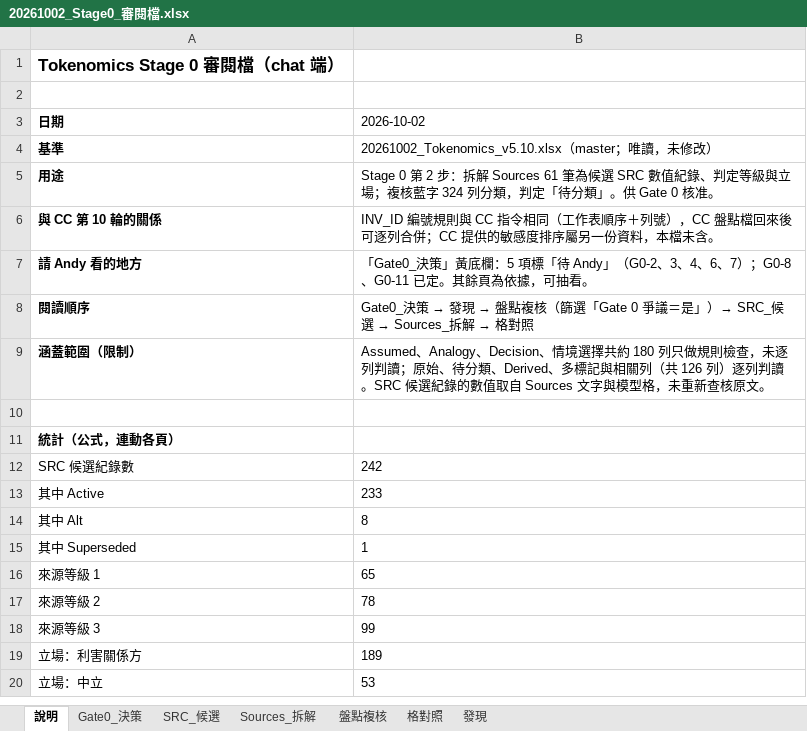
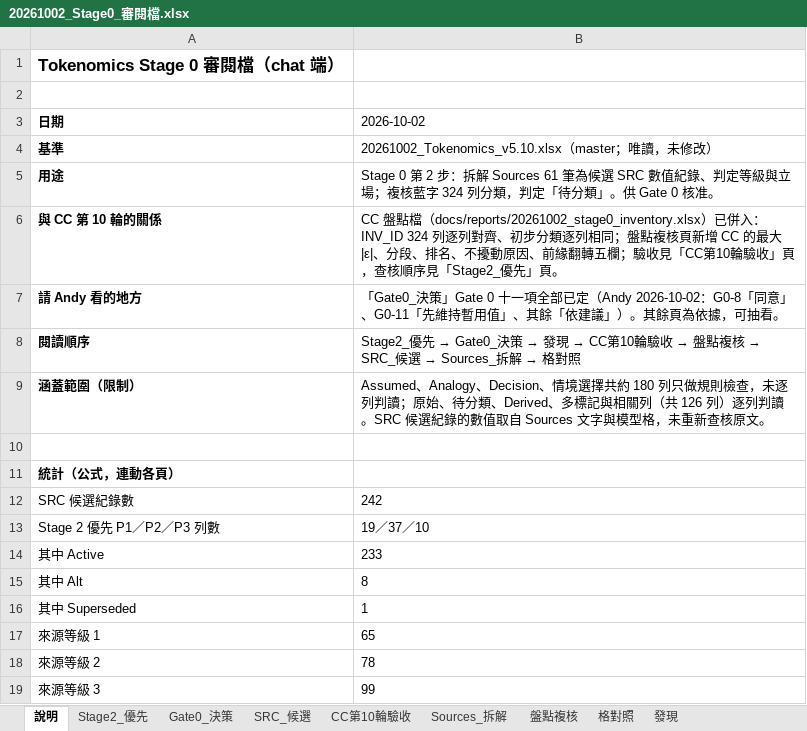
Before and after one commit to YinchenChang/Tokenomics, an Excel workbook: docs/reports/20261002_Stage0_審閱檔.xlsx, sheet 說明, drawn as a sheet; only a part is shown; the shorter side is filled out with more unchanged rows; values as stored, in another font and other column widths than the file's, no borders; the diff names each change by its address in the sheet, - before the commit and + after, or states it on an @@ line.

```diff
--- a/docs/reports/20261002_Stage0_審閱檔.xlsx (sheet 說明)
+++ b/docs/reports/20261002_Stage0_審閱檔.xlsx (sheet 說明)
+sheet tab: Stage2_優先
+sheet tab: CC第10輪驗收
-B6: INV_ID 編號規則與 CC 指令相同（工作表順序＋列號），CC 盤點檔回來後可逐列合併；CC 提供的敏感度排序屬另一份資料，本檔未含。
+B6: CC 盤點檔（docs/reports/20261002_stage0_inventory.xlsx）已併入：INV_ID 324 列逐列對齊、初步分類逐列相同；盤點複核頁新增 CC 的最大 |ε|、分段、排名、不擾動原因、前緣翻轉五欄；驗收見「CC第10輪驗收」頁，查核順序見「Stage2_優先」頁。
-B7: …Gate0_決策」黃底欄：5 項標「待 Andy」（G0-2、3、4、6、7）；G0-8、G0-11 已定。其餘頁…
+B7: …Gate0_決策」Gate 0 十一項全部已定（Andy 2026-10-02：G0-8「同意」、G0-11「先維持暫用值」、其餘「依建議」）。其餘頁…
@@ B8: Gate0_決策 → 發現 → 盤點複核（篩選「Gate 0 爭議＝是」）→ SRC_候選… → Stage2_優先 → Gate0_決策 → 發現 → CC第10輪驗收 → 盤點複核 → SRC_候選… @@
+row 13: Stage 2 優先 P1／P2／P3 列數 | 19／37／10
```
Also changed, not shown: sheet 發現, sheet 盤點複核, sheet Gate0_決策, charts or pictures.
